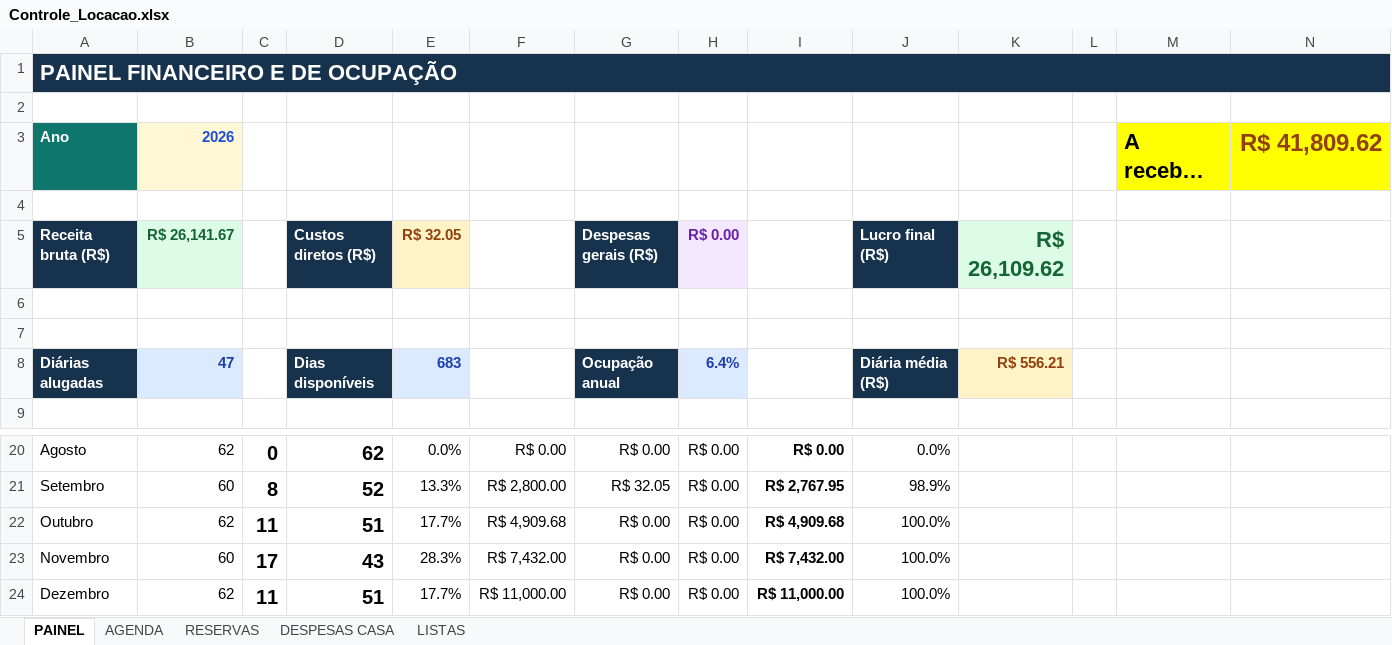
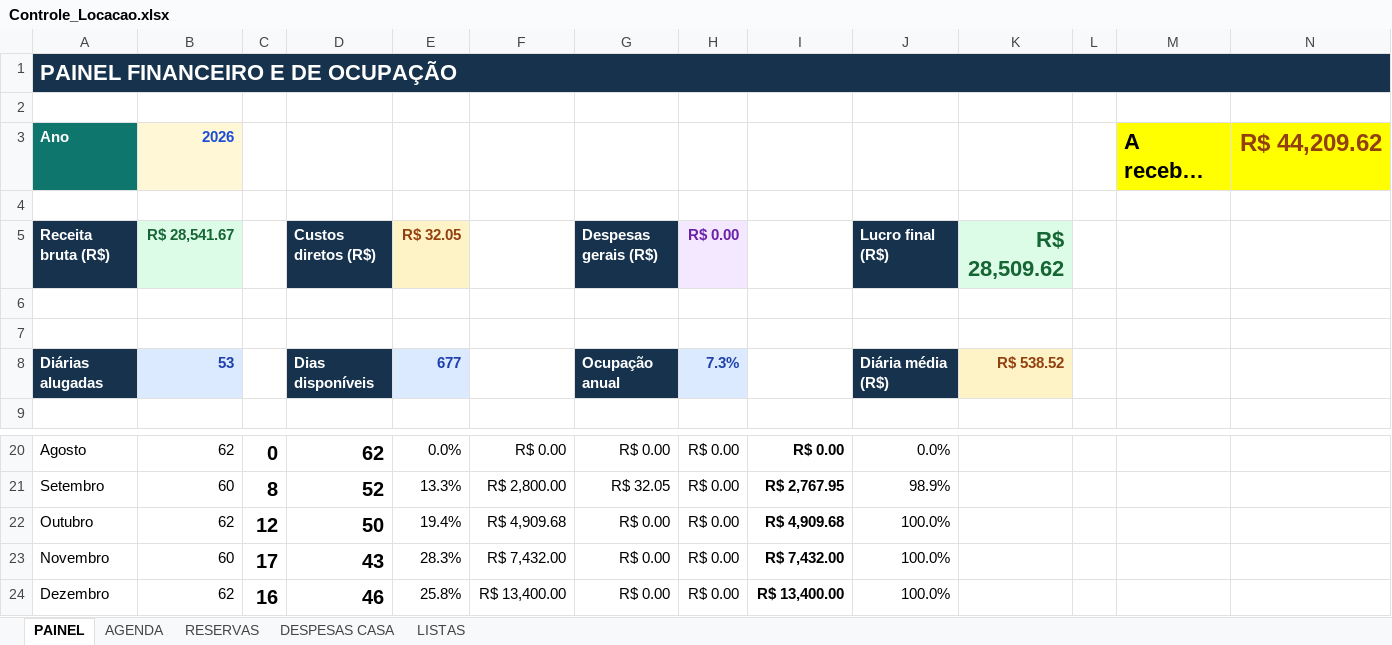
Before and after one commit to NevesPNG68/CONTROLE-LOCA-O, an Excel workbook: Controle_Locacao.xlsx, sheet PAINEL, drawn as a sheet; only a part is shown, gaps mark what is left out; long unchanged cells end in …; values as stored, in another font and other column widths than the file's, no borders; conditional formats not drawn; the diff names each change by its address in the sheet, - before the commit and + after, or states it on an @@ line.

```diff
--- a/Controle_Locacao.xlsx (sheet PAINEL)
+++ b/Controle_Locacao.xlsx (sheet PAINEL)
-N3: R$ 41,809.62
+N3: R$ 44,209.62
-B5: R$ 26,141.67
+B5: R$ 28,541.67
-K5: R$ 26,109.62
+K5: R$ 28,509.62
-B8 (R$ 28,541.67): 47
+B8 (R$ 28,541.67): 53
-E8 (R$ 32.05): 683
+E8 (R$ 32.05): 677
-H8 (R$ 0.00): 6.4%
+H8 (R$ 0.00): 7.3%
-K8 (R$ 28,509.62): R$ 556.21
+K8 (R$ 28,509.62): R$ 538.52
-C22: 11
+C22: 12
-D22 (Custos diretos (R$)): 51
+D22 (Custos diretos (R$)): 50
-E22 (R$ 32.05): 17.7%
+E22 (R$ 32.05): 19.4%
-C24: 11
+C24: 16
-D24 (Custos diretos (R$)): 51
+D24 (Custos diretos (R$)): 46
-E24 (R$ 32.05): 17.7%
+E24 (R$ 32.05): 25.8%
-F24: R$ 11,000.00
+F24: R$ 13,400.00
-I24: R$ 11,000.00
+I24: R$ 13,400.00
```
Also changed, not shown: sheet RESERVAS, charts or pictures.
